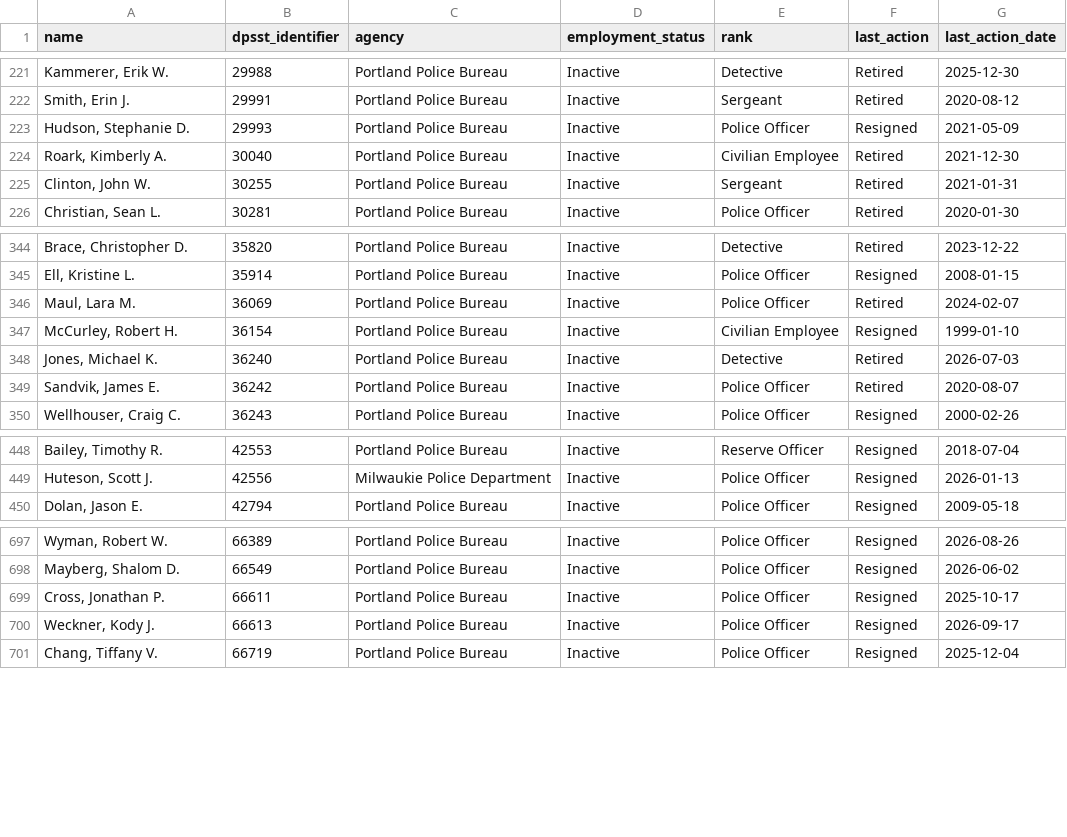
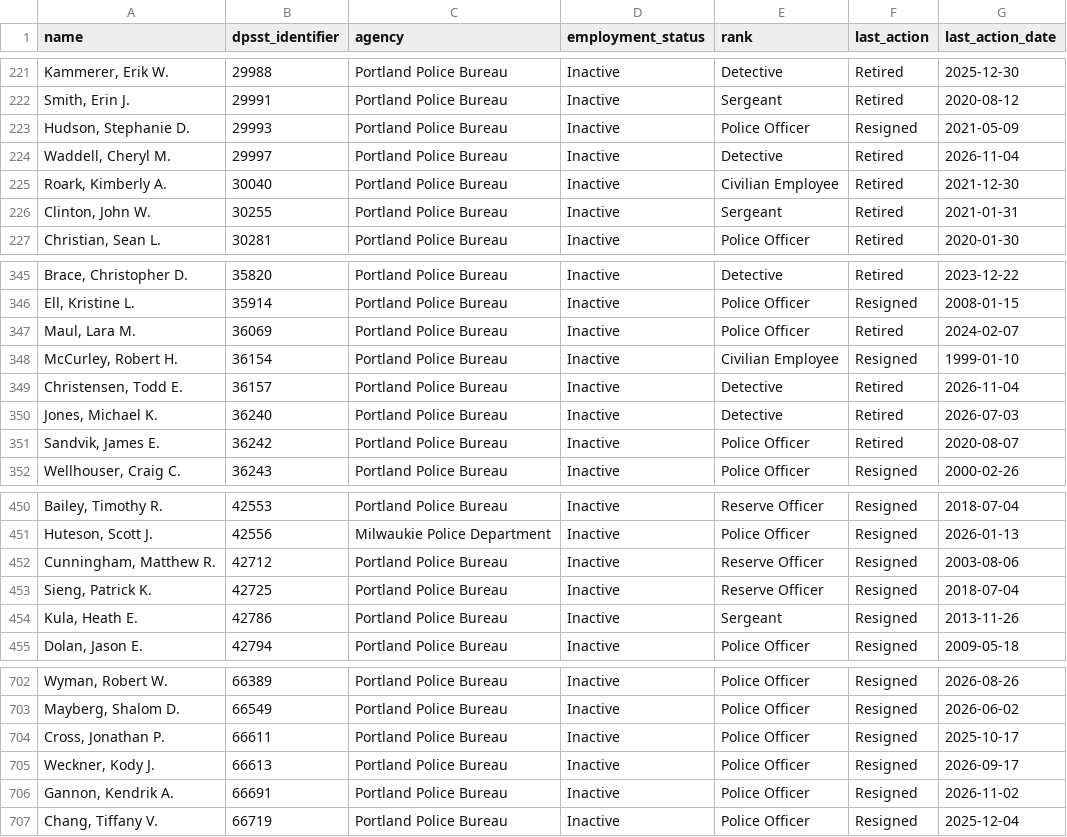
Before and after one commit to PDX-Police-Accountability/dpsst-data, a TSV file: officers/summary/officer-transcripts-inactive.tsv, drawn as a sheet; only a part is shown, gaps mark what is left out; the diff names each change by its address in the sheet, - before the commit and + after, or states it on an @@ line.

```diff
--- a/officers/summary/officer-transcripts-inactive.tsv
+++ b/officers/summary/officer-transcripts-inactive.tsv
+row 224: Waddell, Cheryl M. | 29997 | Portland Police Bureau | Inactive | Detective | Retired | 2026-11-04
+row 349: Christensen, Todd E. | 36157 | Portland Police Bureau | Inactive | Detective | Retired | 2026-11-04
+row 452: Cunningham, Matthew R. | 42712 | Portland Police Bureau | Inactive | Reserve Officer | Resigned | 2003-08-06
+row 453: Sieng, Patrick K. | 42725 | Portland Police Bureau | Inactive | Reserve Officer | Resigned | 2018-07-04
+row 454: Kula, Heath E. | 42786 | Portland Police Bureau | Inactive | Sergeant | Resigned | 2013-11-26
+row 706: Gannon, Kendrik A. | 66691 | Portland Police Bureau | Inactive | Police Officer | Resigned | 2026-11-02
```
Also changed, not shown: officers/summary/officer-transcripts-active.tsv, officers/summary/officer-transcripts.tsv, 46 other files.
